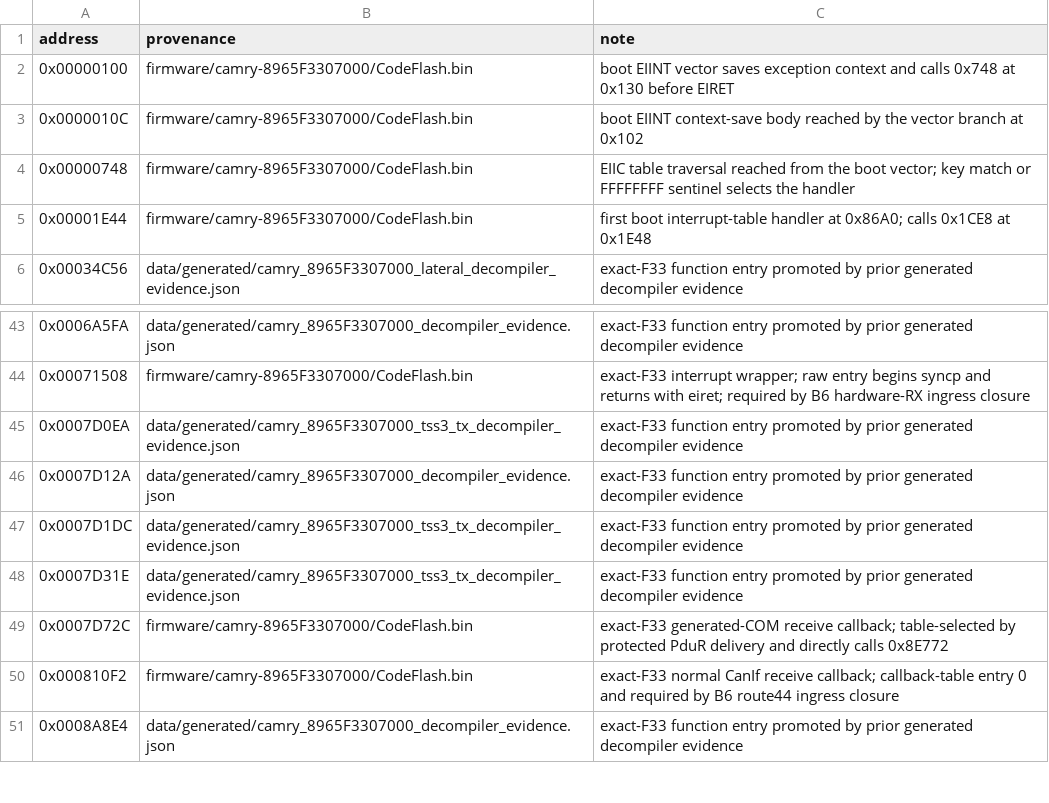
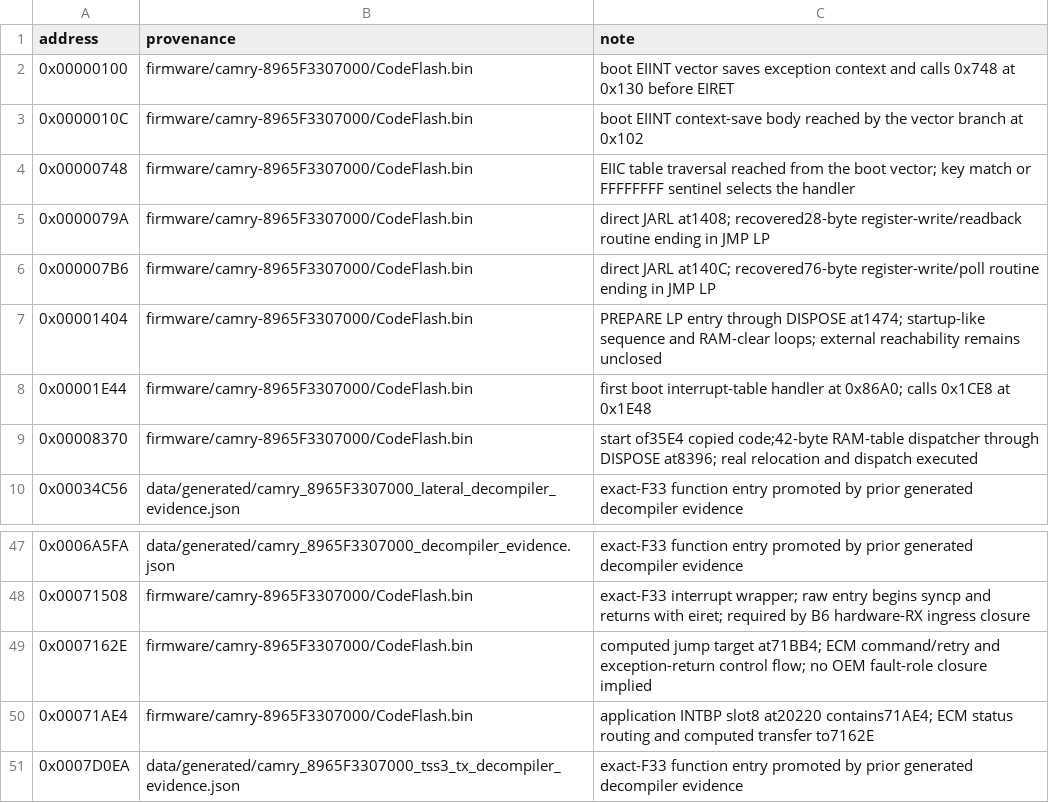
Before and after one commit to kaikozlov/ghidra_rh850, a CSV file: data/targets/camry-8965F3307000/function_seeds.csv, drawn as a sheet; only a part is shown, gaps mark what is left out; the shorter side is filled out with more unchanged rows; the diff names each change by its address in the sheet, - before the commit and + after, or states it on an @@ line.

```diff
--- a/data/targets/camry-8965F3307000/function_seeds.csv
+++ b/data/targets/camry-8965F3307000/function_seeds.csv
+row 5: 0x0000079A | firmware/camry-8965F3307000/CodeFlash.bin | direct JARL at1408; recovered28-byte register-write/readback routine ending in JMP LP
+row 6: 0x000007B6 | firmware/camry-8965F3307000/CodeFlash.bin | direct JARL at140C; recovered76-byte register-write/poll routine ending in JMP LP
+row 7: 0x00001404 | firmware/camry-8965F3307000/CodeFlash.bin | PREPARE LP entry through DISPOSE at1474; startup-like sequence and RAM-clear loops; external reachability remains unclosed
+row 9: 0x00008370 | firmware/camry-8965F3307000/CodeFlash.bin | start of35E4 copied code;42-byte RAM-table dispatcher through DISPOSE at8396; real relocation and dispatch executed
+row 49: 0x0007162E | firmware/camry-8965F3307000/CodeFlash.bin | computed jump target at71BB4; ECM command/retry and exception-return control flow; no OEM fault-role closure implied
+row 50: 0x00071AE4 | firmware/camry-8965F3307000/CodeFlash.bin | application INTBP slot8 at20220 contains71AE4; ECM status routing and computed transfer to7162E
```
Also changed, not shown: data/targets/camry-8965F3307000/outside_function_candidates.csv, data/targets/camry-8965F3307000/semantic_coverage_ledger.csv, 33 other files.
